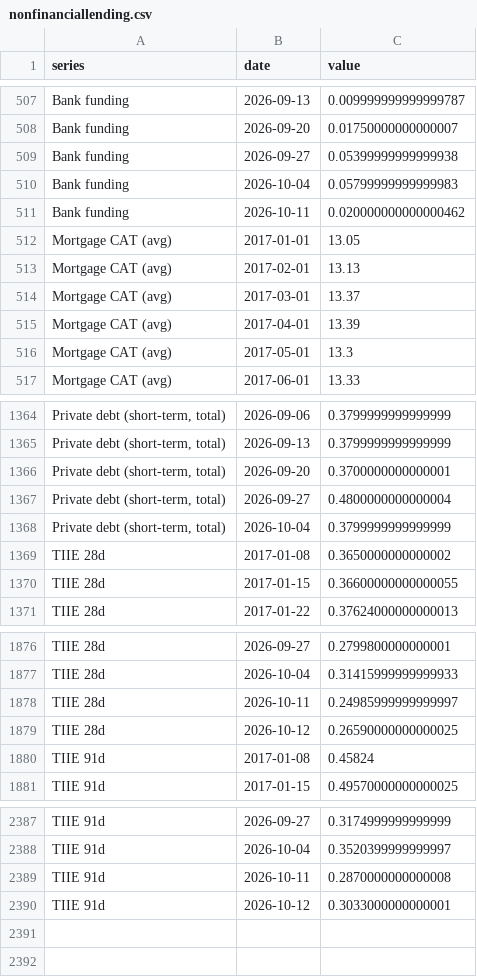
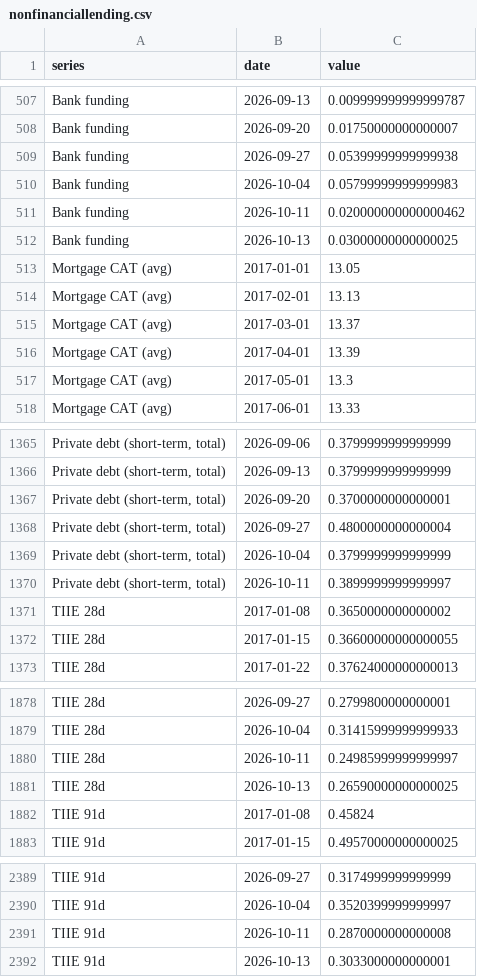
Before and after one commit to adentler1/MonitoringMexico, a CSV file: feed/nonfinanciallending.csv, drawn as a sheet; only a part is shown, gaps mark what is left out; addresses are those after the commit; the diff names each change by its address in the sheet, - before the commit and + after, or states it on an @@ line.

Commit message:
Update feed/nonfinanciallending.csv - 2026-10-13

```diff
--- a/feed/nonfinanciallending.csv
+++ b/feed/nonfinanciallending.csv
+row 512: Bank funding | 2026-10-13 | 0.03000000000000025
+row 1370: Private debt (short-term, total) | 2026-10-11 | 0.3899999999999997
-B1881 (date): 2026-10-12
+B1881 (date): 2026-10-13
-B2392 (date): 2026-10-12
+B2392 (date): 2026-10-13
```
